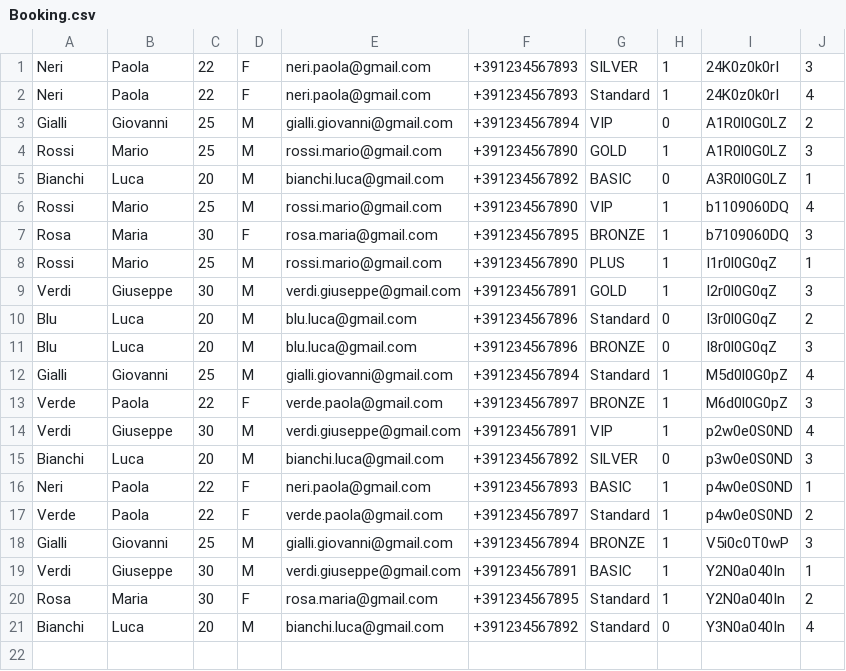
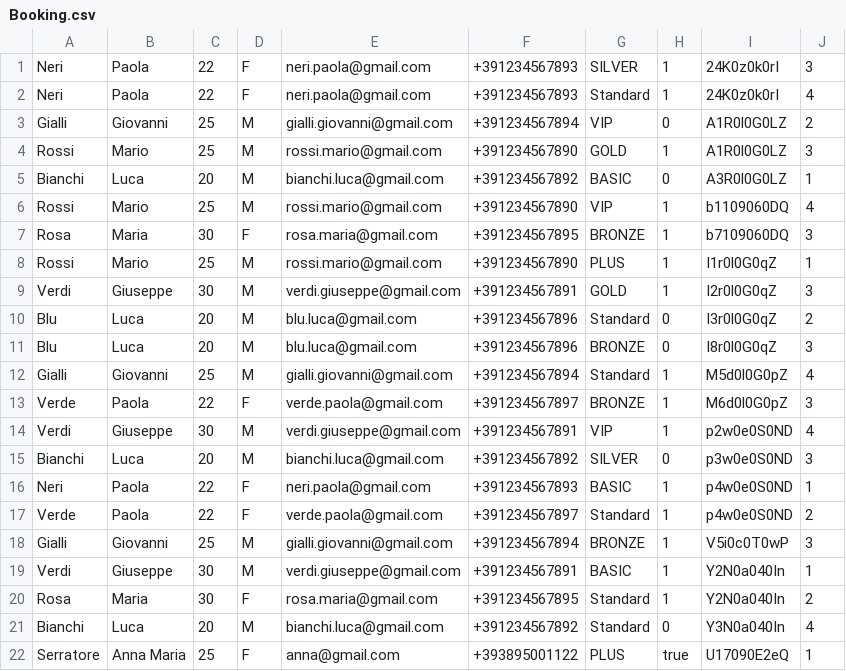
Before and after one commit to azzadom/ProgettoISPW, a CSV file: resources/Files/Booking.csv, drawn as a sheet; the diff names each change by its address in the sheet, - before the commit and + after, or states it on an @@ line.

```diff
--- a/resources/Files/Booking.csv
+++ b/resources/Files/Booking.csv
+row 22: Serratore | Anna Maria | 25 | F | anna@gmail.com | +393895001122 | PLUS | true | U17090E2eQ | 1
```
Also changed, not shown: resources/Files/Notification.csv, 35 other files.
